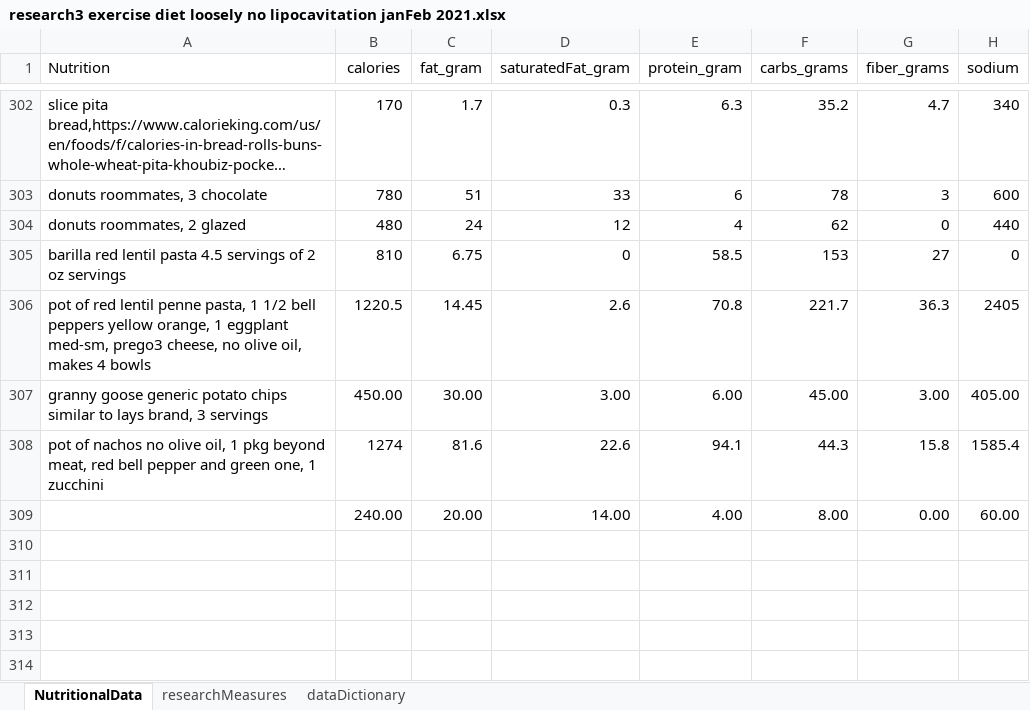
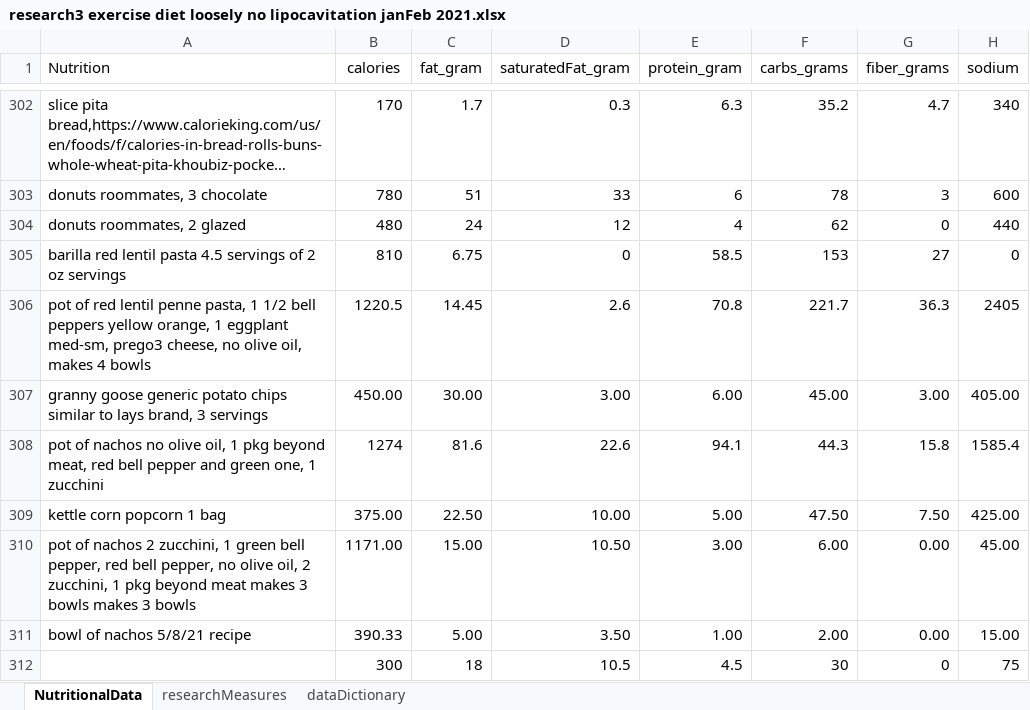
Before and after one commit to JanJanJan2018/lipocavitation-dieting-exercise-21-day-research, an Excel workbook: research3 exercise diet loosely no lipocavitation janFeb 2021.xlsx, sheet NutritionalData, drawn as a sheet; only a part is shown, gaps mark what is left out; long unchanged cells end in …; values as stored, in another font and other column widths than the file's, no borders; 1 other sheet too large or unreadable and not compared; removed rows and columns are numbered as before the commit, all else as after; the diff names each change by its address in the sheet, - before the commit and + after, or states it on an @@ line.

```diff
--- a/research3 exercise diet loosely no lipocavitation janFeb 2021.xlsx (sheet NutritionalData)
+++ b/research3 exercise diet loosely no lipocavitation janFeb 2021.xlsx (sheet NutritionalData)
-row 309:  | 240.00 | 20.00 | 14.00 | 4.00 | 8.00 | 0.00 | 60.00
+row 309: kettle corn popcorn 1 bag | 375.00 | 22.50 | 10.00 | 5.00 | 47.50 | 7.50 | 425.00
+row 310: pot of nachos 2 zucchini, 1 green bell pepper, red bell pepper, no olive oil, 2 zucchini, 1 pkg beyond meat makes 3 bowls makes 3 bowls | 1171.00 | 15.00 | 10.50 | 3.00 | 6.00 | 0.00 | 45.00
+row 311: bowl of nachos 5/8/21 recipe | 390.33 | 5.00 | 3.50 | 1.00 | 2.00 | 0.00 | 15.00
+row 312:  | 300 | 18 | 10.5 | 4.5 | 30 | 0 | 75
```
Also changed, not shown: sheet researchMeasures.
